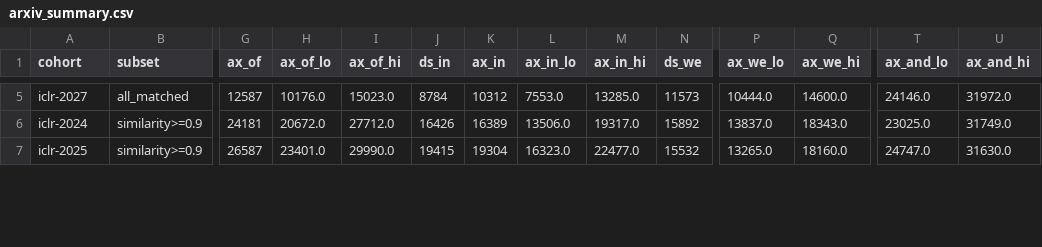
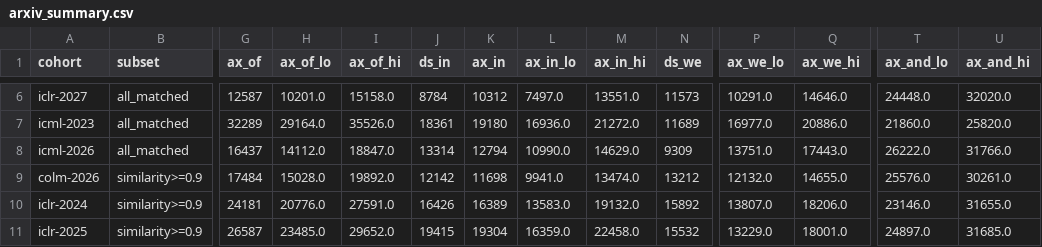
Before and after one commit to bfaber-centaur/scientific-language-drift, a CSV file: results/v2/function_words/arxiv_summary.csv, drawn as a sheet; only a part is shown, gaps mark what is left out; addresses are those after the commit; rows hold the shown columns only; the diff covers the shown part only; the diff names each change by its address in the sheet, - before the commit and + after, or states it on an @@ line.

```diff
--- a/results/v2/function_words/arxiv_summary.csv
+++ b/results/v2/function_words/arxiv_summary.csv
-H6 (ax_of_lo): 10176.0
+H6 (ax_of_lo): 10201.0
-I6 (ax_of_hi): 15023.0
+I6 (ax_of_hi): 15158.0
-L6 (ax_in_lo): 7553.0
+L6 (ax_in_lo): 7497.0
-M6 (ax_in_hi): 13285.0
+M6 (ax_in_hi): 13551.0
-P6 (ax_we_lo): 10444.0
+P6 (ax_we_lo): 10291.0
-Q6 (ax_we_hi): 14600.0
+Q6 (ax_we_hi): 14646.0
-T6 (ax_and_lo): 24146.0
+T6 (ax_and_lo): 24448.0
-U6 (ax_and_hi): 31972.0
+U6 (ax_and_hi): 32020.0
+row 7: icml-2023 | all_matched | 32289 | 29164.0 | 35526.0 | 18361 | 19180 | 16936.0 | 21272.0 | 11689 | 16977.0 | 20886.0 | 21860.0 | 25820.0
+row 8: icml-2026 | all_matched | 16437 | 14112.0 | 18847.0 | 13314 | 12794 | 10990.0 | 14629.0 | 9309 | 13751.0 | 17443.0 | 26222.0 | 31766.0
+row 9: colm-2026 | similarity>=0.9 | 17484 | 15028.0 | 19892.0 | 12142 | 11698 | 9941.0 | 13474.0 | 13212 | 12132.0 | 14655.0 | 25576.0 | 30261.0
-H10 (ax_of_lo): 20672.0
+H10 (ax_of_lo): 20776.0
-I10 (ax_of_hi): 27712.0
+I10 (ax_of_hi): 27591.0
-L10 (ax_in_lo): 13506.0
+L10 (ax_in_lo): 13583.0
-M10 (ax_in_hi): 19317.0
+M10 (ax_in_hi): 19132.0
-P10 (ax_we_lo): 13837.0
+P10 (ax_we_lo): 13807.0
-Q10 (ax_we_hi): 18343.0
+Q10 (ax_we_hi): 18206.0
-T10 (ax_and_lo): 23025.0
+T10 (ax_and_lo): 23146.0
-U10 (ax_and_hi): 31749.0
+U10 (ax_and_hi): 31655.0
-H11 (ax_of_lo): 23401.0
+H11 (ax_of_lo): 23485.0
-I11 (ax_of_hi): 29990.0
+I11 (ax_of_hi): 29652.0
-L11 (ax_in_lo): 16323.0
+L11 (ax_in_lo): 16359.0
-M11 (ax_in_hi): 22477.0
+M11 (ax_in_hi): 22458.0
-P11 (ax_we_lo): 13265.0
+P11 (ax_we_lo): 13229.0
-Q11 (ax_we_hi): 18160.0
+Q11 (ax_we_hi): 18001.0
-T11 (ax_and_lo): 24747.0
+T11 (ax_and_lo): 24897.0
-U11 (ax_and_hi): 31630.0
+U11 (ax_and_hi): 31685.0
```
Also changed, not shown: 2 added rows and 40 edited cells elsewhere in this file, 3 other files.
